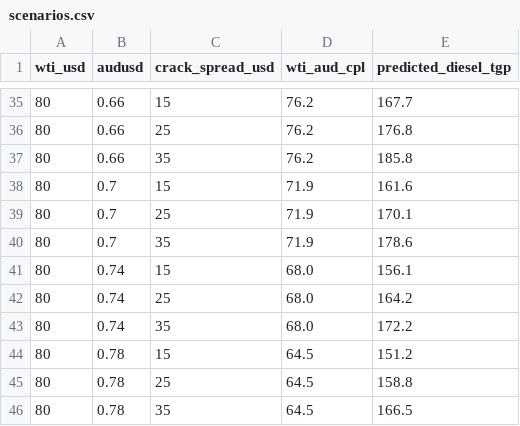
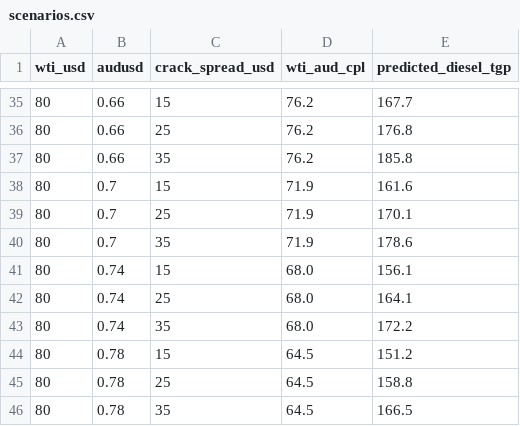
Before and after one commit to nicholsonblake/fuel-levy, a CSV file: forecast/scenarios.csv, drawn as a sheet; only a part is shown, gaps mark what is left out; the diff covers the shown part only.

```diff
--- a/forecast/scenarios.csv
+++ b/forecast/scenarios.csv
@@ -41,3 +41,3 @@ wti_usd,audusd,crack_spread_usd,wti_aud_cpl,predicted_diesel_tgp
 80,0.74,15,68.0,156.1
-80,0.74,25,68.0,164.2
+80,0.74,25,68.0,164.1
 80,0.74,35,68.0,172.2
```
Also changed, not shown: 8 edited cells elsewhere in this file, forecast/prediction_log.csv, forecast/trajectory_log.csv, 6 other files.
